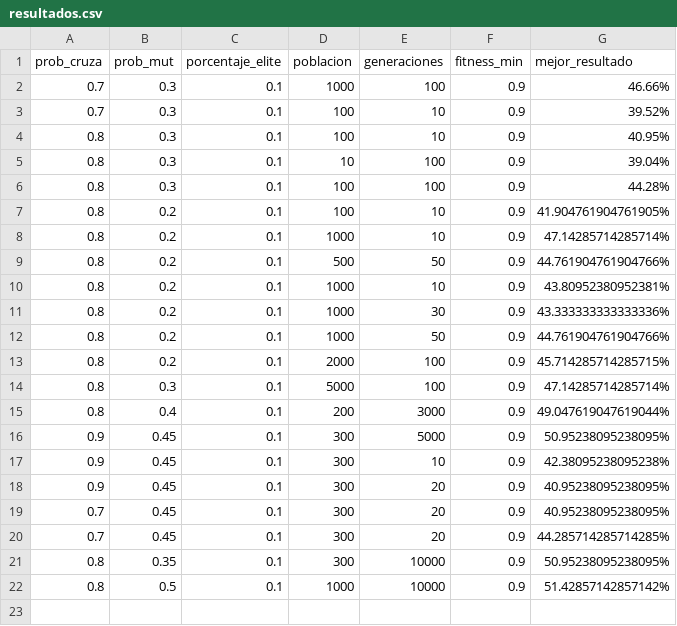
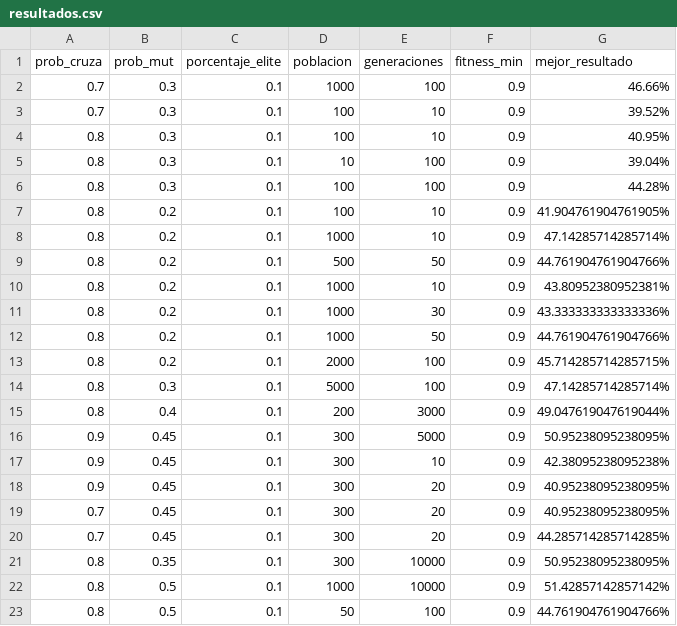
Before and after one commit to ValdrST/algoritmo-genetico-mapa-de-color, a CSV file: algoritmo_color/resultados.csv, drawn as a sheet; the diff names each change by its address in the sheet, - before the commit and + after, or states it on an @@ line.

```diff
--- a/algoritmo_color/resultados.csv
+++ b/algoritmo_color/resultados.csv
+row 23: 0.8 | 0.5 | 0.1 | 50 | 100 | 0.9 | 44.761904761904766%
```
Also changed, not shown: 5 other files.
